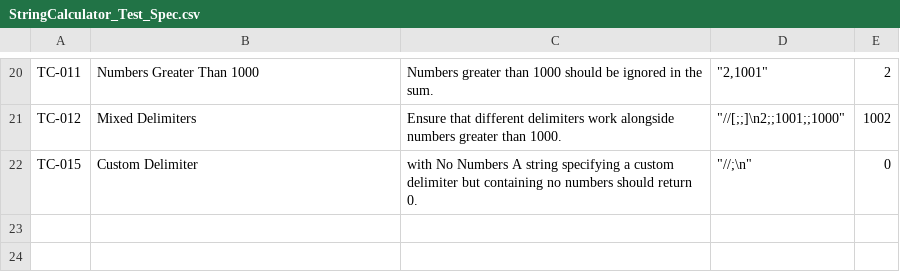
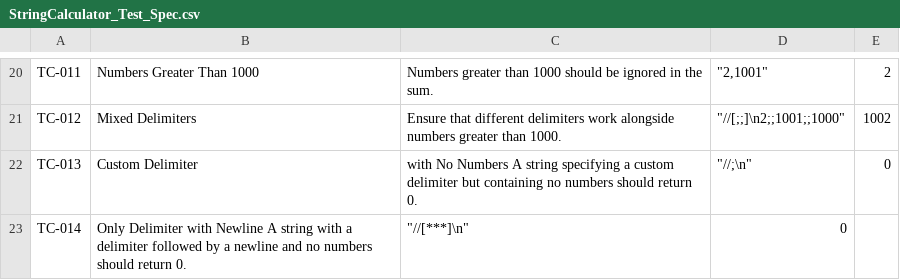
Before and after one commit to tts-tcq-2024/tdd-practice-in-cpp-poojitadevi, a CSV file: StringCalculator_Test_Spec.csv, drawn as a sheet; only a part is shown, gaps mark what is left out.

Commit message:
Update StringCalculator_Test_Spec.csv

```diff
--- a/StringCalculator_Test_Spec.csv
+++ b/StringCalculator_Test_Spec.csv
@@ -21,2 +21,3 @@ TC-011,Numbers Greater Than 1000,Numbers greater than 1000 should be ignored in
 TC-012,Mixed Delimiters,Ensure that different delimiters work alongside numbers greater than 1000.,"""//[;;]\n2;;1001;;1000""",1002
-TC-015,Custom Delimiter,with No Numbers	A string specifying a custom delimiter but containing no numbers should return 0.,"""//;\n""",0
+TC-013,Custom Delimiter,with No Numbers	A string specifying a custom delimiter but containing no numbers should return 0.,"""//;\n""",0
+TC-014,Only Delimiter with Newline	A string with a delimiter followed by a newline and no numbers should return 0.,"""//[***]\n""",0
```
